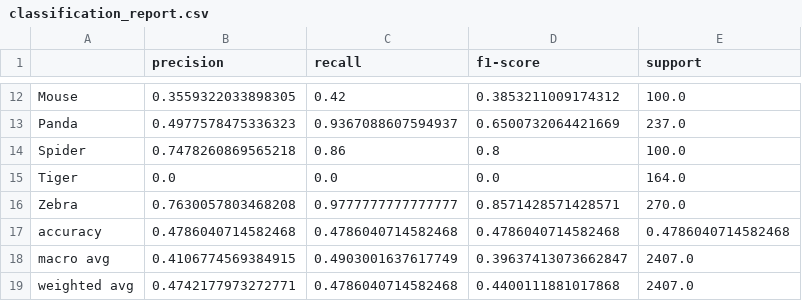
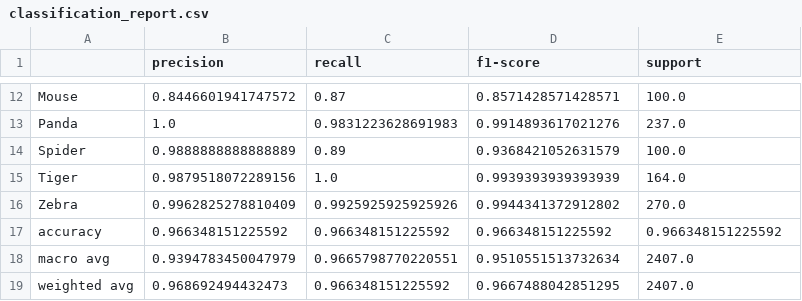
Before and after one commit to Aremju/dl-cv-wintersemester-2025-2026, a CSV file: task/milestone_1/vision_transformer/output-models/classification_report.csv, drawn as a sheet; only a part is shown, gaps mark what is left out; the diff covers the shown part only; the diff names each change by its address in the sheet, - before the commit and + after, or states it on an @@ line.

```diff
--- a/task/milestone_1/vision_transformer/output-models/classification_report.csv
+++ b/task/milestone_1/vision_transformer/output-models/classification_report.csv
-B12 (precision): 0.3559322033898305
+B12 (precision): 0.8446601941747572
-C12 (recall): 0.42
+C12 (recall): 0.87
-D12 (f1-score): 0.3853211009174312
+D12 (f1-score): 0.8571428571428571
-B13 (precision): 0.4977578475336323
+B13 (precision): 1.0
-C13 (recall): 0.9367088607594937
+C13 (recall): 0.9831223628691983
-D13 (f1-score): 0.6500732064421669
+D13 (f1-score): 0.9914893617021276
-B14 (precision): 0.7478260869565218
+B14 (precision): 0.9888888888888889
-C14 (recall): 0.86
+C14 (recall): 0.89
-D14 (f1-score): 0.8
+D14 (f1-score): 0.9368421052631579
-B15 (precision): 0.0
+B15 (precision): 0.9879518072289156
-C15 (recall): 0.0
+C15 (recall): 1.0
-D15 (f1-score): 0.0
+D15 (f1-score): 0.9939393939393939
-B16 (precision): 0.7630057803468208
+B16 (precision): 0.9962825278810409
-C16 (recall): 0.9777777777777777
+C16 (recall): 0.9925925925925926
-D16 (f1-score): 0.8571428571428571
+D16 (f1-score): 0.9944341372912802
-B17 (precision): 0.4786040714582468
+B17 (precision): 0.966348151225592
-C17 (recall): 0.4786040714582468
+C17 (recall): 0.966348151225592
-D17 (f1-score): 0.4786040714582468
+D17 (f1-score): 0.966348151225592
-E17 (support): 0.4786040714582468
+E17 (support): 0.966348151225592
-B18 (precision): 0.4106774569384915
+B18 (precision): 0.9394783450047979
-C18 (recall): 0.4903001637617749
+C18 (recall): 0.9665798770220551
-D18 (f1-score): 0.39637413073662847
+D18 (f1-score): 0.9510551513732634
-B19 (precision): 0.4742177973272771
+B19 (precision): 0.968692494432473
-C19 (recall): 0.4786040714582468
+C19 (recall): 0.966348151225592
-D19 (f1-score): 0.4400111881017868
+D19 (f1-score): 0.9667488042851295
```
Also changed, not shown: 30 edited cells elsewhere in this file, 9 other files.
